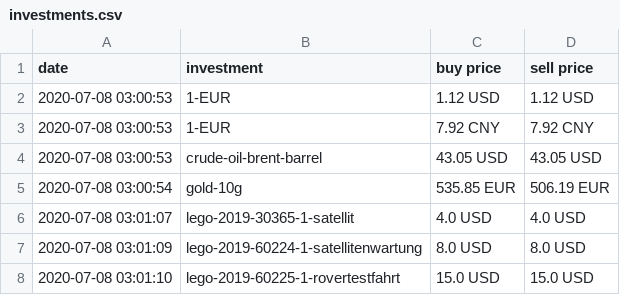
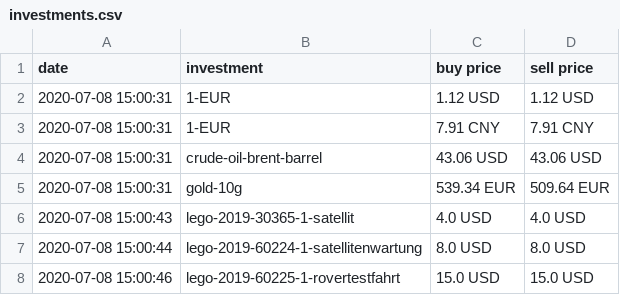
Before and after one commit to ooz/zeitgeist, a CSV file: investments.csv, drawn as a sheet.

```diff
--- a/investments.csv
+++ b/investments.csv
@@ -1,8 +1,8 @@
 date, investment, buy price, sell price
-2020-07-08 03:00:53, 1-EUR, 1.12 USD, 1.12 USD
-2020-07-08 03:00:53, 1-EUR, 7.92 CNY, 7.92 CNY
-2020-07-08 03:00:53, crude-oil-brent-barrel, 43.05 USD, 43.05 USD
-2020-07-08 03:00:54, gold-10g, 535.85 EUR, 506.19 EUR
-2020-07-08 03:01:07, lego-2019-30365-1-satellit, 4.0 USD, 4.0 USD
-2020-07-08 03:01:09, lego-2019-60224-1-satellitenwartung, 8.0 USD, 8.0 USD
-2020-07-08 03:01:10, lego-2019-60225-1-rovertestfahrt, 15.0 USD, 15.0 USD
+2020-07-08 15:00:31, 1-EUR, 1.12 USD, 1.12 USD
+2020-07-08 15:00:31, 1-EUR, 7.91 CNY, 7.91 CNY
+2020-07-08 15:00:31, crude-oil-brent-barrel, 43.06 USD, 43.06 USD
+2020-07-08 15:00:31, gold-10g, 539.34 EUR, 509.64 EUR
+2020-07-08 15:00:43, lego-2019-30365-1-satellit, 4.0 USD, 4.0 USD
+2020-07-08 15:00:44, lego-2019-60224-1-satellitenwartung, 8.0 USD, 8.0 USD
+2020-07-08 15:00:46, lego-2019-60225-1-rovertestfahrt, 15.0 USD, 15.0 USD
```
Also changed, not shown: 1 other file.
